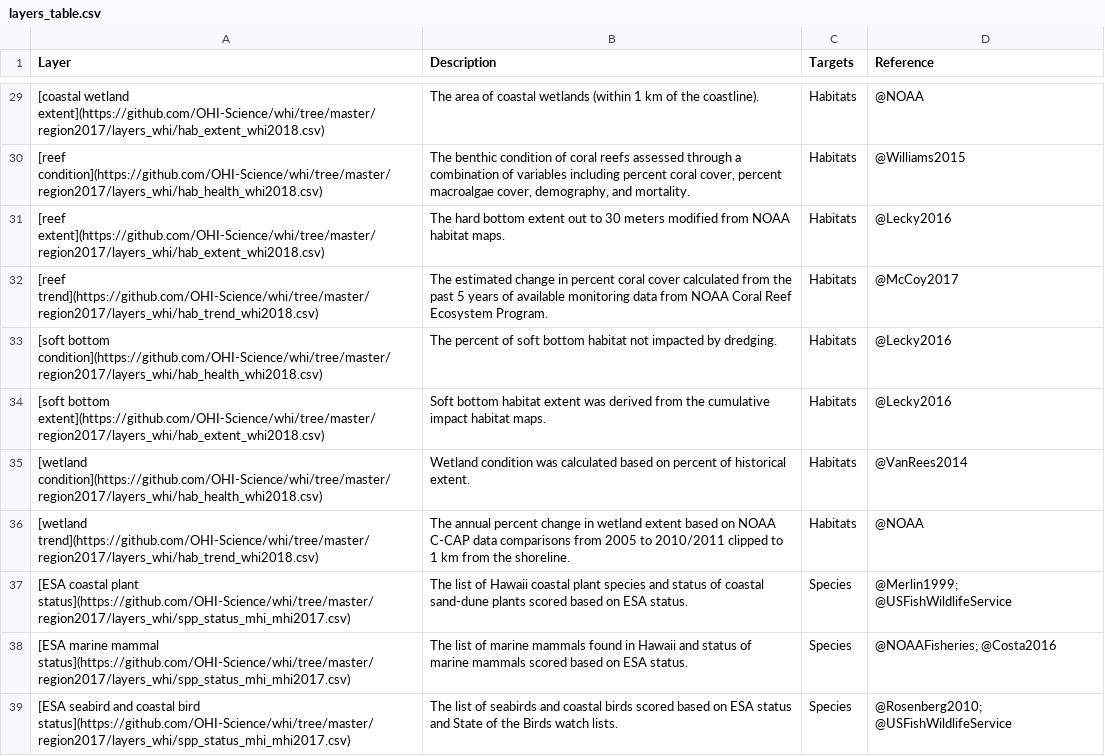
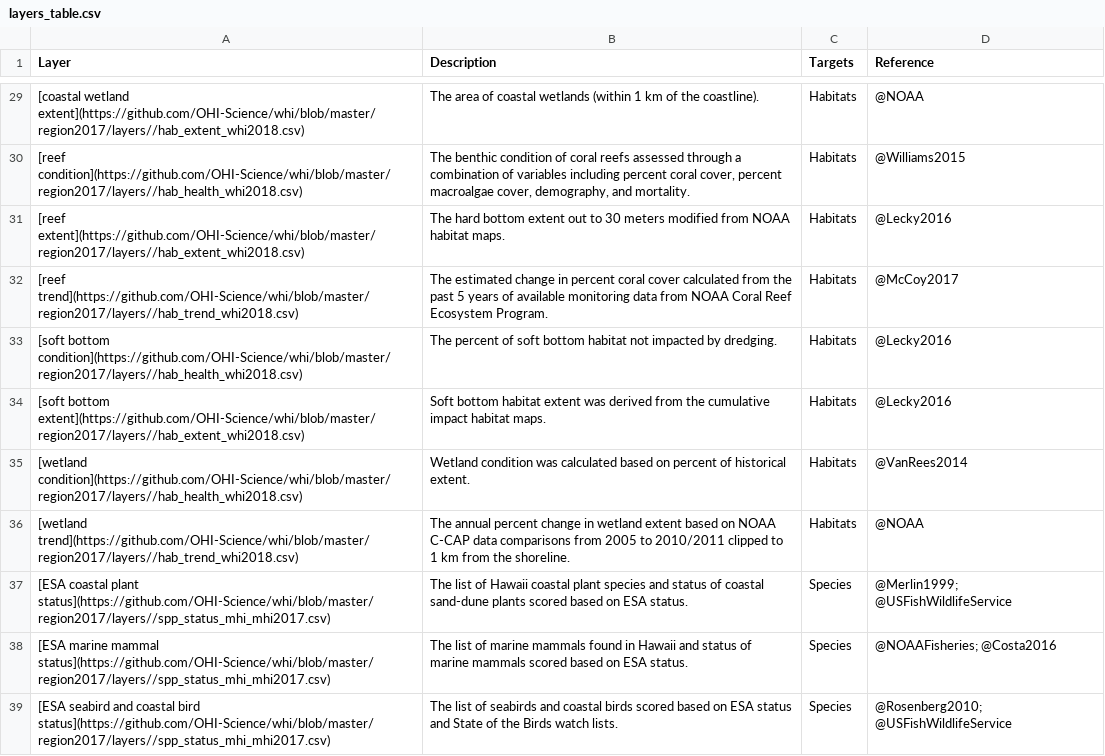
Before and after one commit to OHI-Science/whi, a CSV file: region2017/conf/web/layers_table.csv, drawn as a sheet; only a part is shown, gaps mark what is left out; the diff covers the shown part only.

Commit message:
trouble shooting data layer github connection

```diff
--- a/region2017/conf/web/layers_table.csv
+++ b/region2017/conf/web/layers_table.csv
@@ -29,11 +29,11 @@ Layer,Description,Targets,Reference
-[coastal wetland extent](https://github.com/OHI-Science/whi/tree/master/region2017/layers_whi/hab_extent_whi2018.csv),The area of coastal wetlands (within 1 km of the coastline).,Habitats,@NOAA
-[reef condition](https://github.com/OHI-Science/whi/tree/master/region2017/layers_whi/hab_health_whi2018.csv),"The benthic condition of coral reefs assessed through a combination of variables including percent coral cover, percent macroalgae cover, demography, and mortality.",Habitats,@Williams2015
-[reef extent](https://github.com/OHI-Science/whi/tree/master/region2017/layers_whi/hab_extent_whi2018.csv),The hard bottom extent out to 30 meters modified from NOAA habitat maps.,Habitats,@Lecky2016
-[reef trend](https://github.com/OHI-Science/whi/tree/master/region2017/layers_whi/hab_trend_whi2018.csv),The estimated change in percent coral cover calculated from the past 5 years of available monitoring data from NOAA Coral Reef Ecosystem Program.,Habitats,@McCoy2017
-[soft bottom condition](https://github.com/OHI-Science/whi/tree/master/region2017/layers_whi/hab_health_whi2018.csv),The percent of soft bottom habitat not impacted by dredging.,Habitats,@Lecky2016
-[soft bottom extent](https://github.com/OHI-Science/whi/tree/master/region2017/layers_whi/hab_extent_whi2018.csv),Soft bottom habitat extent was derived from the cumulative impact habitat maps.,Habitats,@Lecky2016
-[wetland condition](https://github.com/OHI-Science/whi/tree/master/region2017/layers_whi/hab_health_whi2018.csv),Wetland condition was calculated based on percent of historical extent.,Habitats,@VanRees2014
-[wetland trend](https://github.com/OHI-Science/whi/tree/master/region2017/layers_whi/hab_trend_whi2018.csv),The annual percent change in wetland extent based on NOAA C-CAP data comparisons from 2005 to 2010/2011 clipped to 1 km from the shoreline.,Habitats,@NOAA
-[ESA coastal plant status](https://github.com/OHI-Science/whi/tree/master/region2017/layers_whi/spp_status_mhi_mhi2017.csv),The list of Hawaii coastal plant species and status of coastal sand-dune plants scored based on ESA status.,Species,@Merlin1999; @USFishWildlifeService
-[ESA marine mammal status](https://github.com/OHI-Science/whi/tree/master/region2017/layers_whi/spp_status_mhi_mhi2017.csv),The list of marine mammals found in Hawaii and status of marine mammals scored based on ESA status.,Species,@NOAAFisheries; @Costa2016
-[ESA seabird and coastal bird status](https://github.com/OHI-Science/whi/tree/master/region2017/layers_whi/spp_status_mhi_mhi2017.csv),The list of seabirds and coastal birds scored based on ESA status and State of the Birds watch lists.,Species,@Rosenberg2010; @USFishWildlifeService
+[coastal wetland extent](https://github.com/OHI-Science/whi/blob/master/region2017/layers//hab_extent_whi2018.csv),The area of coastal wetlands (within 1 km of the coastline).,Habitats,@NOAA
+[reef condition](https://github.com/OHI-Science/whi/blob/master/region2017/layers//hab_health_whi2018.csv),"The benthic condition of coral reefs assessed through a combination of variables including percent coral cover, percent macroalgae cover, demography, and mortality.",Habitats,@Williams2015
+[reef extent](https://github.com/OHI-Science/whi/blob/master/region2017/layers//hab_extent_whi2018.csv),The hard bottom extent out to 30 meters modified from NOAA habitat maps.,Habitats,@Lecky2016
+[reef trend](https://github.com/OHI-Science/whi/blob/master/region2017/layers//hab_trend_whi2018.csv),The estimated change in percent coral cover calculated from the past 5 years of available monitoring data from NOAA Coral Reef Ecosystem Program.,Habitats,@McCoy2017
+[soft bottom condition](https://github.com/OHI-Science/whi/blob/master/region2017/layers//hab_health_whi2018.csv),The percent of soft bottom habitat not impacted by dredging.,Habitats,@Lecky2016
+[soft bottom extent](https://github.com/OHI-Science/whi/blob/master/region2017/layers//hab_extent_whi2018.csv),Soft bottom habitat extent was derived from the cumulative impact habitat maps.,Habitats,@Lecky2016
+[wetland condition](https://github.com/OHI-Science/whi/blob/master/region2017/layers//hab_health_whi2018.csv),Wetland condition was calculated based on percent of historical extent.,Habitats,@VanRees2014
+[wetland trend](https://github.com/OHI-Science/whi/blob/master/region2017/layers//hab_trend_whi2018.csv),The annual percent change in wetland extent based on NOAA C-CAP data comparisons from 2005 to 2010/2011 clipped to 1 km from the shoreline.,Habitats,@NOAA
+[ESA coastal plant status](https://github.com/OHI-Science/whi/blob/master/region2017/layers//spp_status_mhi_mhi2017.csv),The list of Hawaii coastal plant species and status of coastal sand-dune plants scored based on ESA status.,Species,@Merlin1999; @USFishWildlifeService
+[ESA marine mammal status](https://github.com/OHI-Science/whi/blob/master/region2017/layers//spp_status_mhi_mhi2017.csv),The list of marine mammals found in Hawaii and status of marine mammals scored based on ESA status.,Species,@NOAAFisheries; @Costa2016
+[ESA seabird and coastal bird status](https://github.com/OHI-Science/whi/blob/master/region2017/layers//spp_status_mhi_mhi2017.csv),The list of seabirds and coastal birds scored based on ESA status and State of the Birds watch lists.,Species,@Rosenberg2010; @USFishWildlifeService
```
Also changed, not shown: 27 edited cells elsewhere in this file, 2 other files.
